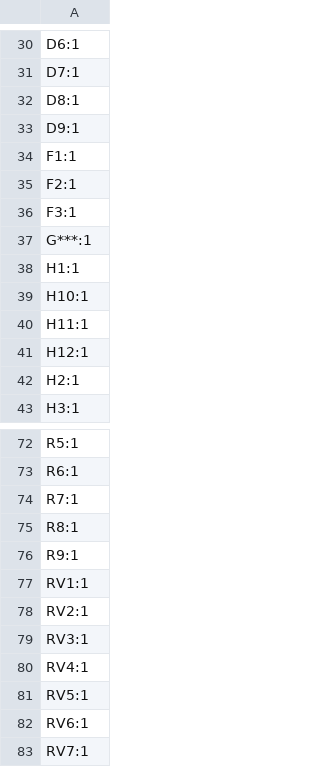
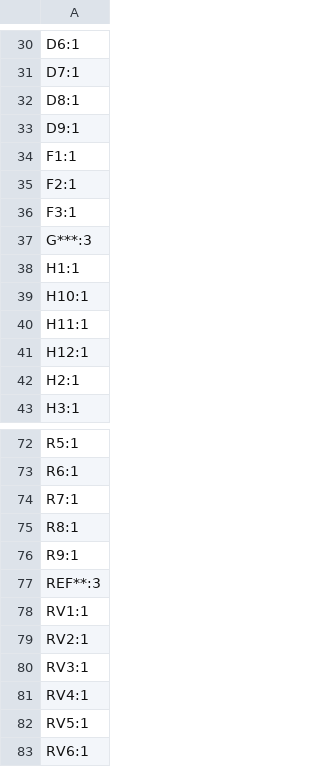
Before and after one commit to NukerDucker/mcu-synth, a CSV file: syth_mcu/production/designators.csv, drawn as a sheet; only a part is shown, gaps mark what is left out; the shorter side is filled out with more unchanged rows.

```diff
--- a/syth_mcu/production/designators.csv
+++ b/syth_mcu/production/designators.csv
@@ -36,3 +36,3 @@ F2:1
 F3:1
-G***:1
+G***:3
 H1:1
@@ -76,2 +76,3 @@ R8:1
 R9:1
+REF**:3
 RV1:1
```
Also changed, not shown: syth_mcu/production/bom.csv, syth_mcu/production/positions.csv, 18 other files.
